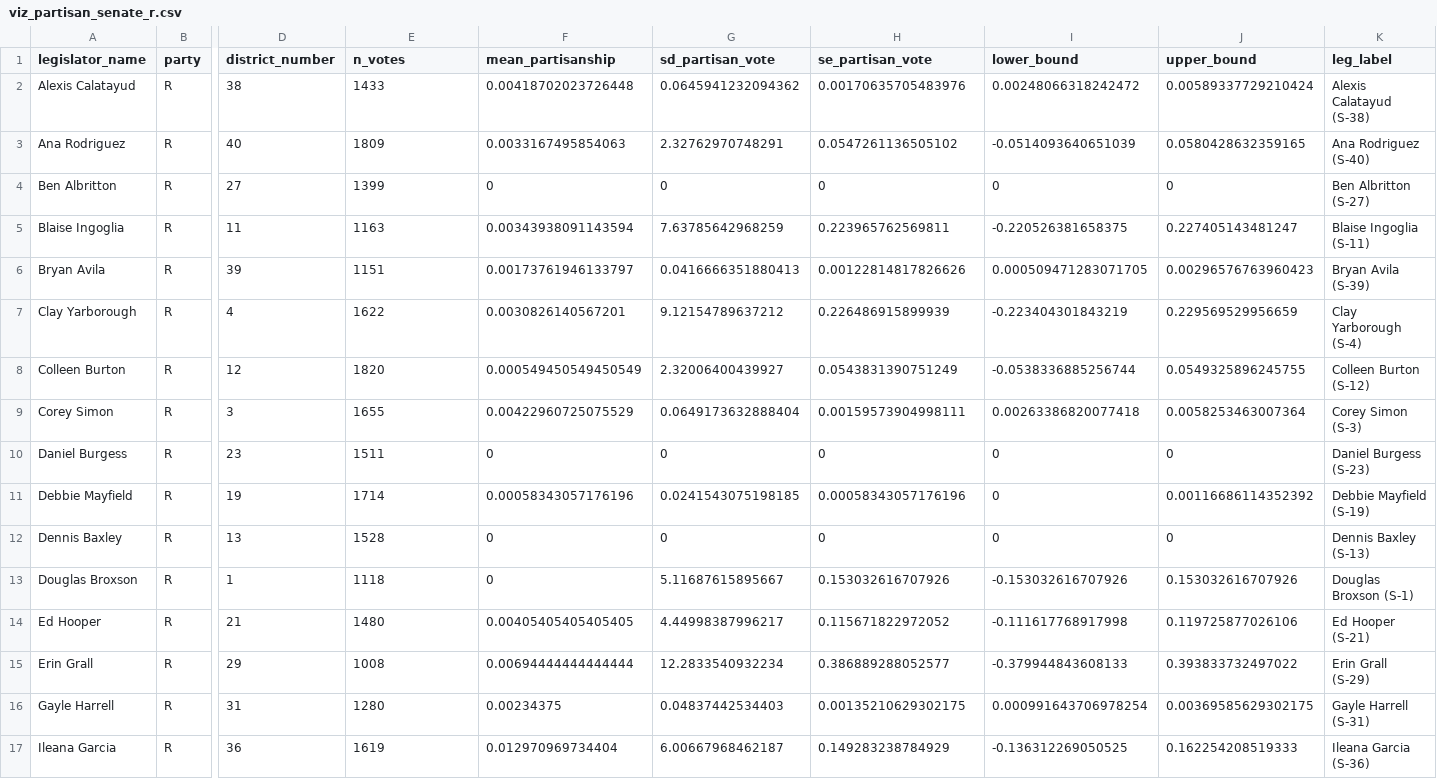
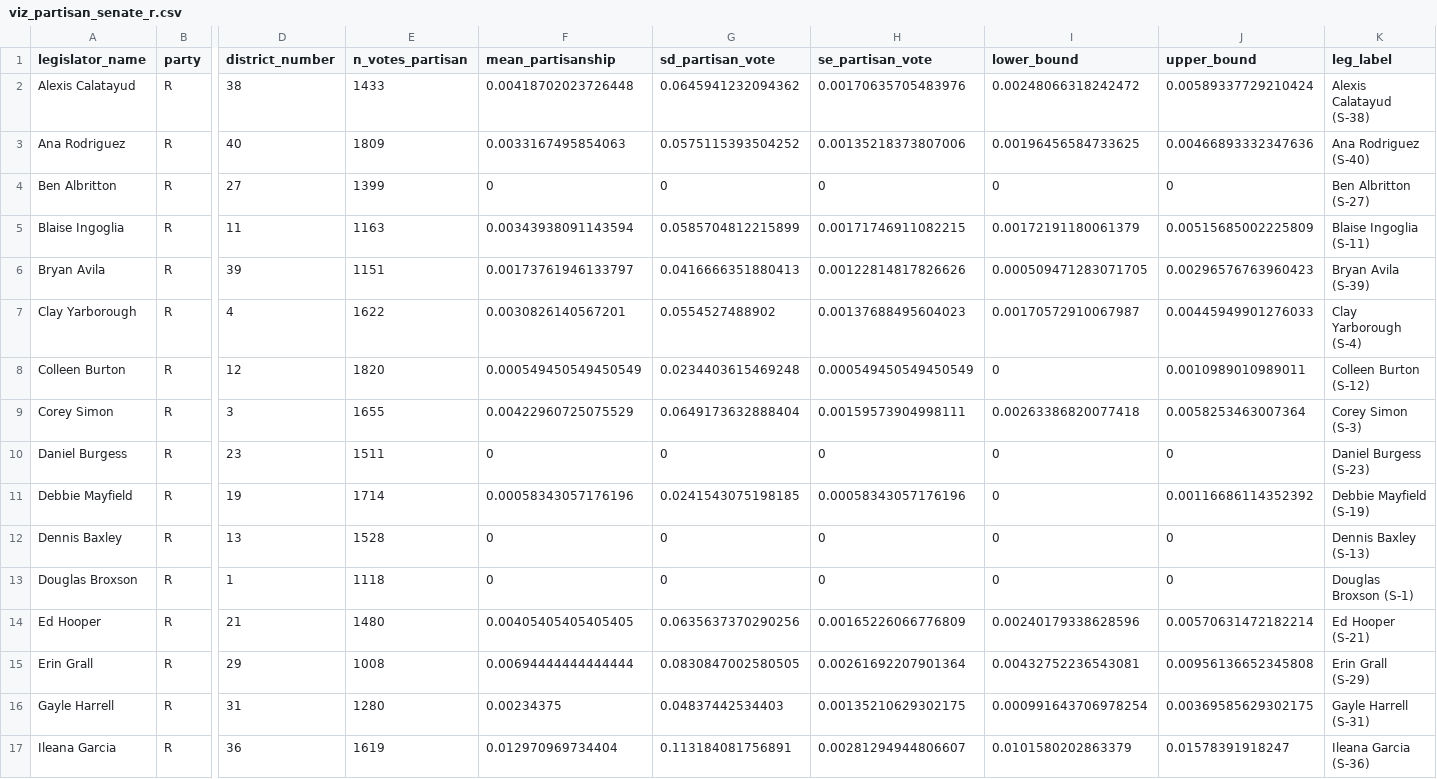
Before and after one commit to apantazi/fl-legislation-etl, a CSV file: data-app/viz_partisan_senate_r.csv, drawn as a sheet; only a part is shown, gaps mark what is left out; the diff covers the shown part only; the diff names each change by its address in the sheet, - before the commit and + after, or states it on an @@ line.

```diff
--- a/data-app/viz_partisan_senate_r.csv
+++ b/data-app/viz_partisan_senate_r.csv
-E1: n_votes
+E1: n_votes_partisan
-G3 (sd_partisan_vote): 2.32762970748291
+G3 (sd_partisan_vote): 0.0575115393504252
-H3 (se_partisan_vote): 0.0547261136505102
+H3 (se_partisan_vote): 0.00135218373807006
-I3 (lower_bound): -0.0514093640651039
+I3 (lower_bound): 0.00196456584733625
-J3 (upper_bound): 0.0580428632359165
+J3 (upper_bound): 0.00466893332347636
-G5 (sd_partisan_vote): 7.63785642968259
+G5 (sd_partisan_vote): 0.0585704812215899
-H5 (se_partisan_vote): 0.223965762569811
+H5 (se_partisan_vote): 0.00171746911082215
-I5 (lower_bound): -0.220526381658375
+I5 (lower_bound): 0.00172191180061379
-J5 (upper_bound): 0.227405143481247
+J5 (upper_bound): 0.00515685002225809
-G7 (sd_partisan_vote): 9.12154789637212
+G7 (sd_partisan_vote): 0.0554527488902
-H7 (se_partisan_vote): 0.226486915899939
+H7 (se_partisan_vote): 0.00137688495604023
-I7 (lower_bound): -0.223404301843219
+I7 (lower_bound): 0.00170572910067987
-J7 (upper_bound): 0.229569529956659
+J7 (upper_bound): 0.00445949901276033
-G8 (sd_partisan_vote): 2.32006400439927
+G8 (sd_partisan_vote): 0.0234403615469248
-H8 (se_partisan_vote): 0.0543831390751249
+H8 (se_partisan_vote): 0.000549450549450549
-I8 (lower_bound): -0.0538336885256744
+I8 (lower_bound): 0
-J8 (upper_bound): 0.0549325896245755
+J8 (upper_bound): 0.0010989010989011
-G13 (sd_partisan_vote): 5.11687615895667
+G13 (sd_partisan_vote): 0
-H13 (se_partisan_vote): 0.153032616707926
+H13 (se_partisan_vote): 0
-I13 (lower_bound): -0.153032616707926
+I13 (lower_bound): 0
-J13 (upper_bound): 0.153032616707926
+J13 (upper_bound): 0
-G14 (sd_partisan_vote): 4.44998387996217
+G14 (sd_partisan_vote): 0.0635637370290256
-H14 (se_partisan_vote): 0.115671822972052
+H14 (se_partisan_vote): 0.00165226066776809
-I14 (lower_bound): -0.111617768917998
+I14 (lower_bound): 0.00240179338628596
-J14 (upper_bound): 0.119725877026106
+J14 (upper_bound): 0.00570631472182214
-G15 (sd_partisan_vote): 12.2833540932234
+G15 (sd_partisan_vote): 0.0830847002580505
-H15 (se_partisan_vote): 0.386889288052577
+H15 (se_partisan_vote): 0.00261692207901364
-I15 (lower_bound): -0.379944843608133
+I15 (lower_bound): 0.00432752236543081
-J15 (upper_bound): 0.393833732497022
+J15 (upper_bound): 0.00956136652345808
-G17 (sd_partisan_vote): 6.00667968462187
+G17 (sd_partisan_vote): 0.113184081756891
-H17 (se_partisan_vote): 0.149283238784929
+H17 (se_partisan_vote): 0.00281294944806607
-I17 (lower_bound): -0.136312269050525
+I17 (lower_bound): 0.0101580202863379
-J17 (upper_bound): 0.162254208519333
+J17 (upper_bound): 0.01578391918247
```
Also changed, not shown: 32 edited cells elsewhere in this file, data-app/p_legislators.csv, data-app/viz_partisan_senate_d.csv, 8 other files.
